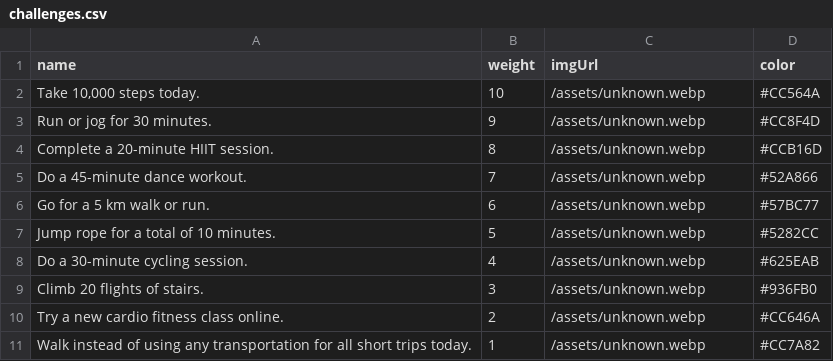
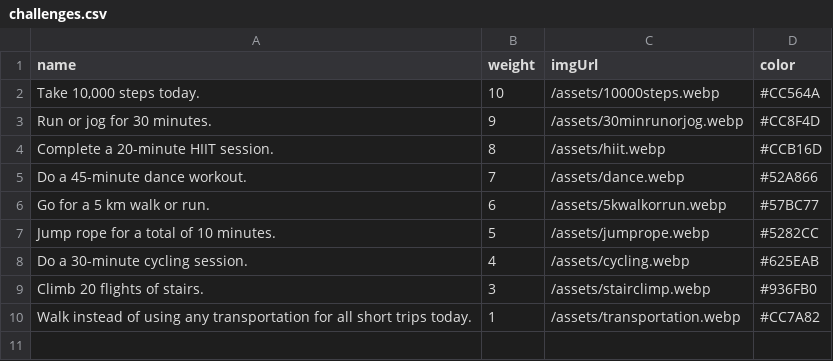
Before and after one commit to marcher1210/fitness-challenge, a CSV file: assets/challenges.csv, drawn as a sheet.

```diff
--- a/assets/challenges.csv
+++ b/assets/challenges.csv
@@ -1,11 +1,10 @@
 name;weight;imgUrl;color
-Take 10,000 steps today.;10;/assets/unknown.webp;#CC564A
-Run or jog for 30 minutes.;9;/assets/unknown.webp;#CC8F4D
-Complete a 20-minute HIIT session.;8;/assets/unknown.webp;#CCB16D
-Do a 45-minute dance workout.;7;/assets/unknown.webp;#52A866
-Go for a 5 km walk or run.;6;/assets/unknown.webp;#57BC77
-Jump rope for a total of 10 minutes.;5;/assets/unknown.webp;#5282CC
-Do a 30-minute cycling session.;4;/assets/unknown.webp;#625EAB
-Climb 20 flights of stairs.;3;/assets/unknown.webp;#936FB0
-Try a new cardio fitness class online.;2;/assets/unknown.webp;#CC646A
-Walk instead of using any transportation for all short trips today.;1;/assets/unknown.webp;#CC7A82
+Take 10,000 steps today.;10;/assets/10000steps.webp;#CC564A
+Run or jog for 30 minutes.;9;/assets/30minrunorjog.webp;#CC8F4D
+Complete a 20-minute HIIT session.;8;/assets/hiit.webp;#CCB16D
+Do a 45-minute dance workout.;7;/assets/dance.webp;#52A866
+Go for a 5 km walk or run.;6;/assets/5kwalkorrun.webp;#57BC77
+Jump rope for a total of 10 minutes.;5;/assets/jumprope.webp;#5282CC
+Do a 30-minute cycling session.;4;/assets/cycling.webp;#625EAB
+Climb 20 flights of stairs.;3;/assets/stairclimp.webp;#936FB0
+Walk instead of using any transportation for all short trips today.;1;/assets/transportation.webp;#CC7A82
```
Also changed, not shown: 10 other files.
